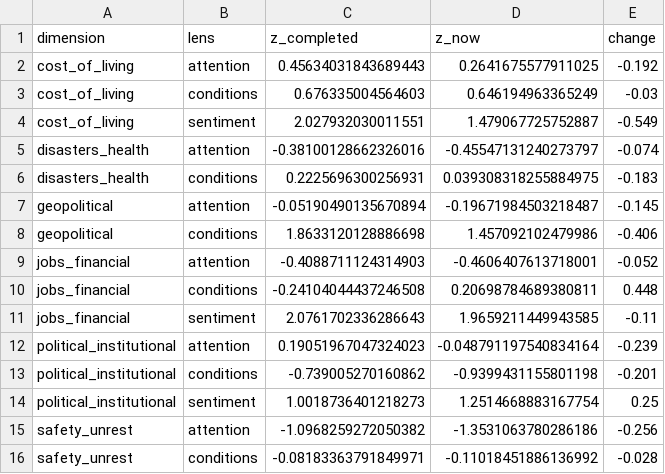
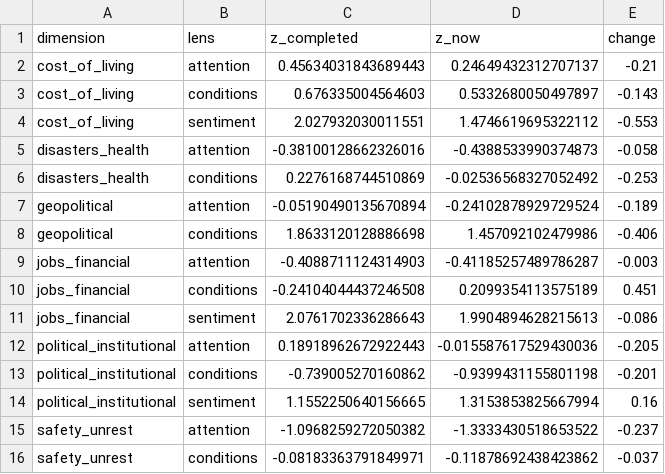
Before and after one commit to WBH-rbg/anxiety-index, a CSV file: output/nowcast_lenses.csv, drawn as a sheet.

```diff
--- a/output/nowcast_lenses.csv
+++ b/output/nowcast_lenses.csv
@@ -1,16 +1,16 @@
 dimension,lens,z_completed,z_now,change
-cost_of_living,attention,0.45634031843689443,0.2641675577911025,-0.192
-cost_of_living,conditions,0.676335004564603,0.646194963365249,-0.03
-cost_of_living,sentiment,2.027932030011551,1.479067725752887,-0.549
-disasters_health,attention,-0.38100128662326016,-0.45547131240273797,-0.074
-disasters_health,conditions,0.2225696300256931,0.039308318255884975,-0.183
-geopolitical,attention,-0.05190490135670894,-0.19671984503218487,-0.145
+cost_of_living,attention,0.45634031843689443,0.24649432312707137,-0.21
+cost_of_living,conditions,0.676335004564603,0.5332680050497897,-0.143
+cost_of_living,sentiment,2.027932030011551,1.4746619695322112,-0.553
+disasters_health,attention,-0.38100128662326016,-0.4388533990374873,-0.058
+disasters_health,conditions,0.2276168744510869,-0.02536568327052492,-0.253
+geopolitical,attention,-0.05190490135670894,-0.24102878929729524,-0.189
 geopolitical,conditions,1.8633120128886698,1.457092102479986,-0.406
-jobs_financial,attention,-0.4088711124314903,-0.4606407613718001,-0.052
-jobs_financial,conditions,-0.24104044437246508,0.20698784689380811,0.448
-jobs_financial,sentiment,2.0761702336286643,1.9659211449943585,-0.11
-political_institutional,attention,0.19051967047324023,-0.048791197540834164,-0.239
+jobs_financial,attention,-0.4088711124314903,-0.41185257489786287,-0.003
+jobs_financial,conditions,-0.24104044437246508,0.2099354113575189,0.451
+jobs_financial,sentiment,2.0761702336286643,1.9904894628215613,-0.086
+political_institutional,attention,0.18918962672922443,-0.015587617529430036,-0.205
 political_institutional,conditions,-0.739005270160862,-0.9399431155801198,-0.201
-political_institutional,sentiment,1.0018736401218273,1.2514668883167754,0.25
-safety_unrest,attention,-1.0968259272050382,-1.3531063780286186,-0.256
-safety_unrest,conditions,-0.08183363791849971,-0.11018451886136992,-0.028
+political_institutional,sentiment,1.1552250640156665,1.3153853825667994,0.16
+safety_unrest,attention,-1.0968259272050382,-1.3333430518653522,-0.237
+safety_unrest,conditions,-0.08183363791849971,-0.11878692438423862,-0.037
```
Also changed, not shown: output/contribution_recent.csv, output/dimension_weekly.csv, 28 other files.
